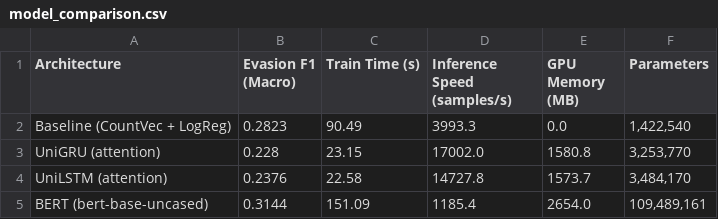
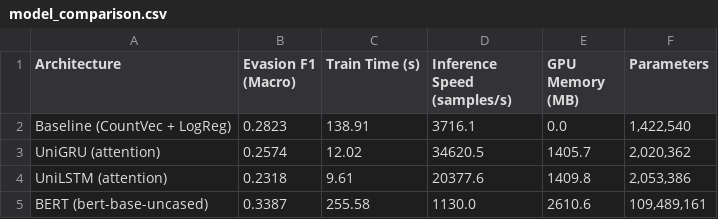
Before and after one commit to joaquinorradre/NLP_Assignment_2, a CSV file: results/model_comparison.csv, drawn as a sheet.

```diff
--- a/results/model_comparison.csv
+++ b/results/model_comparison.csv
@@ -1,5 +1,5 @@
 Architecture,Evasion F1 (Macro),Train Time (s),Inference Speed (samples/s),GPU Memory (MB),Parameters
-Baseline (CountVec + LogReg),0.2823,90.49,3993.3,0.0,"1,422,540"
-UniGRU (attention),0.228,23.15,17002.0,1580.8,"3,253,770"
-UniLSTM (attention),0.2376,22.58,14727.8,1573.7,"3,484,170"
-BERT (bert-base-uncased),0.3144,151.09,1185.4,2654.0,"109,489,161"
+Baseline (CountVec + LogReg),0.2823,138.91,3716.1,0.0,"1,422,540"
+UniGRU (attention),0.2574,12.02,34620.5,1405.7,"2,020,362"
+UniLSTM (attention),0.2318,9.61,20377.6,1409.8,"2,053,386"
+BERT (bert-base-uncased),0.3387,255.58,1130.0,2610.6,"109,489,161"
```
Also changed, not shown: results/learning_curve.csv, 5 other files.
